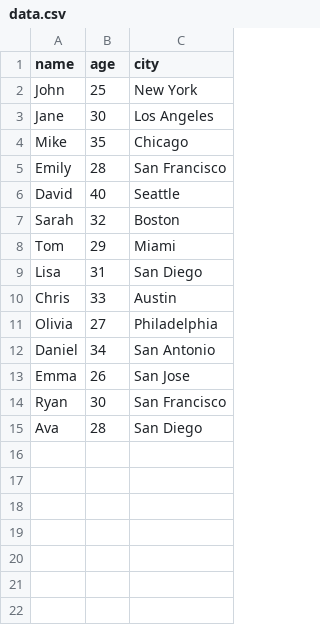
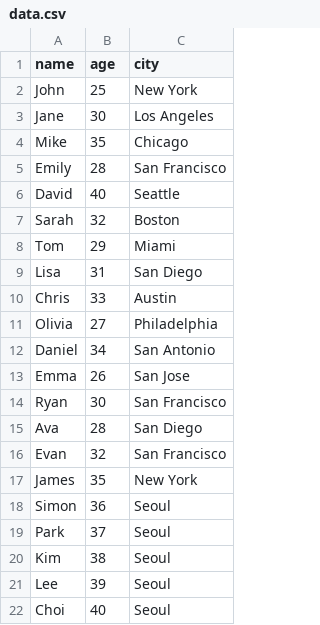
Before and after one commit to qkrwkd124/OtelMon, a CSV file: src/data/data.csv, drawn as a sheet.

Commit message:
값 추가

```diff
--- a/src/data/data.csv
+++ b/src/data/data.csv
@@ -15 +15,8 @@ Ryan,30,San Francisco
 Ava,28,San Diego
+Evan,32,San Francisco
+James,35,New York
+Simon,36,Seoul
+Park,37,Seoul
+Kim,38,Seoul
+Lee,39,Seoul
+Choi,40,Seoul
```
